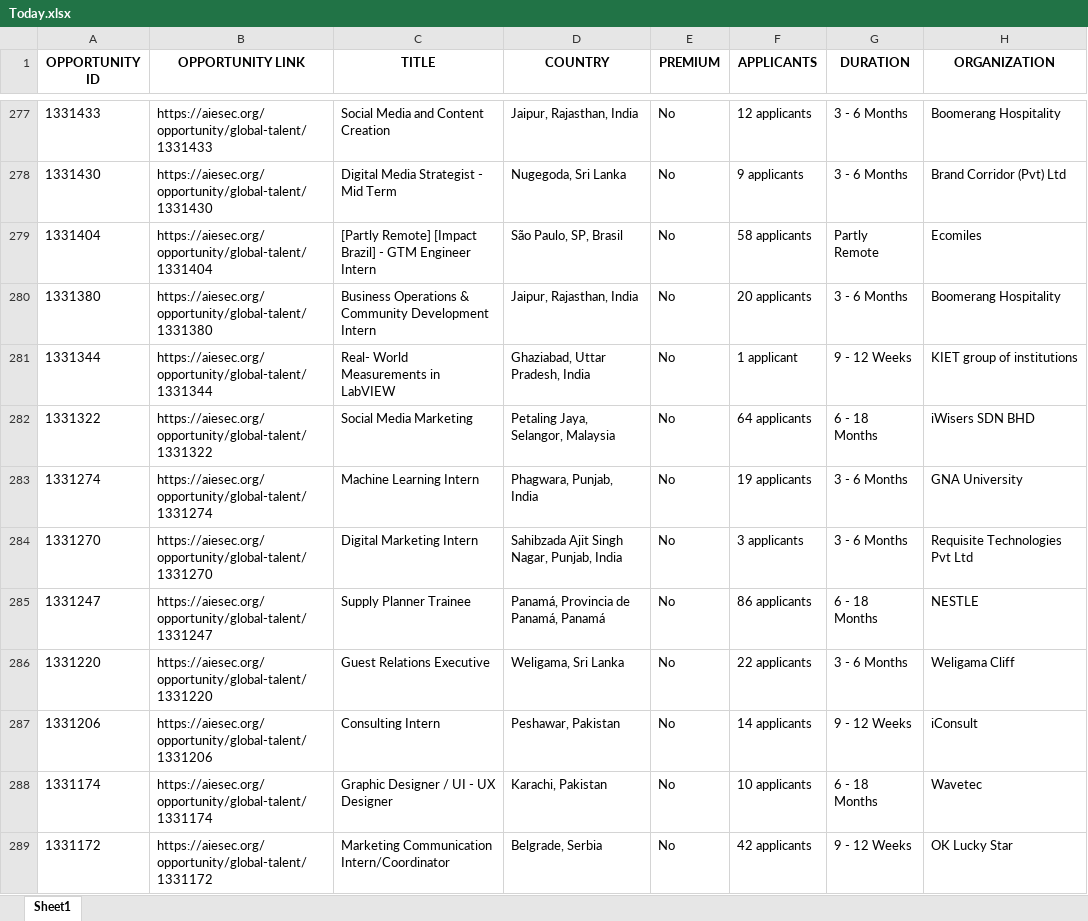
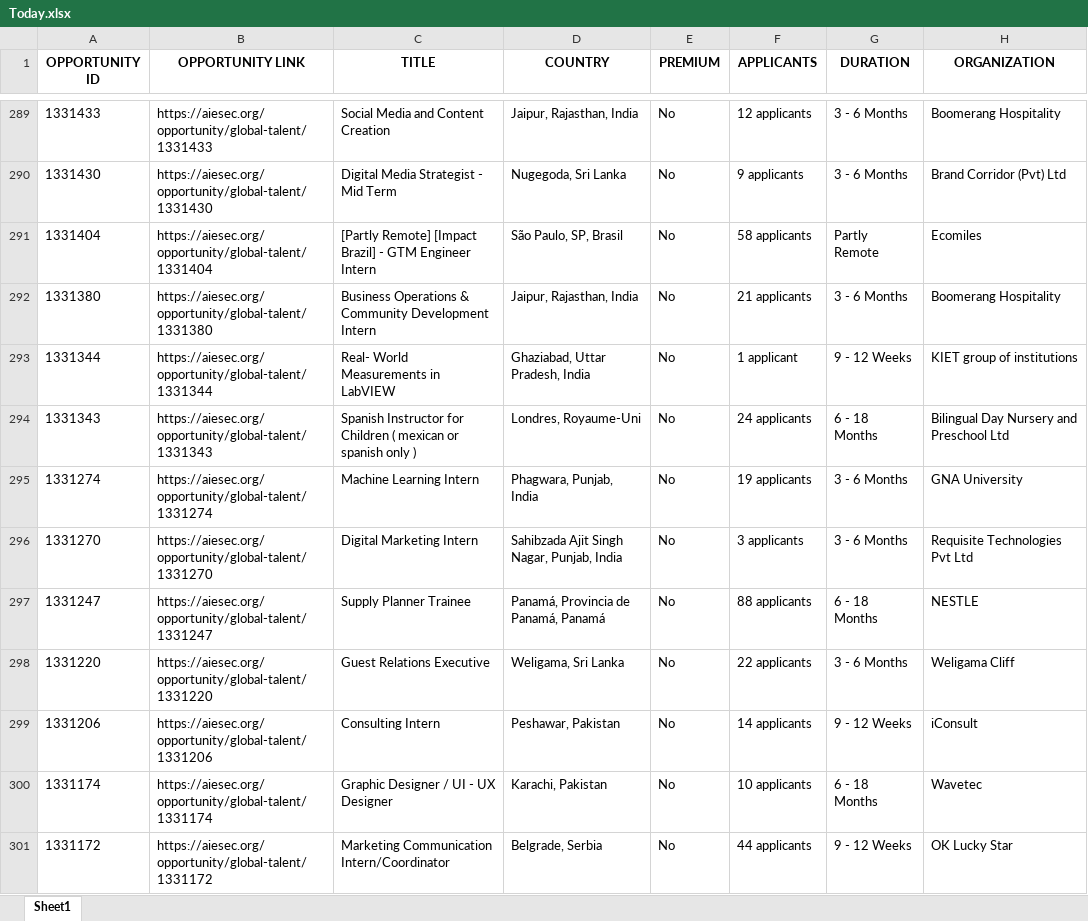
Before and after one commit to IbrahiimHassan/AIESEC_GUC, an Excel workbook: Today.xlsx, sheet Sheet1, drawn as a sheet; only a part is shown, gaps mark what is left out; values as stored, in another font and other column widths than the file's, no borders; removed rows and columns are numbered as before the commit, all else as after; the diff covers the shown part only; the diff names each change by its address in the sheet, - before the commit and + after, or states it on an @@ line.

```diff
--- a/Today.xlsx (sheet Sheet1)
+++ b/Today.xlsx (sheet Sheet1)
-F292 (APPLICANTS): 20 applicants
+F292 (APPLICANTS): 21 applicants
-row 282: 1331322 | https://aiesec.org/opportunity/global-talent/1331322 | Social Media Marketing | Petaling Jaya, Selangor, Malaysia | No | 64 applicants | 6 - 18 Months | iWisers SDN BHD
+row 294: 1331343 | https://aiesec.org/opportunity/global-talent/1331343 | Spanish Instructor for Children ( mexican or spanish only ) | Londres, Royaume-Uni | No | 24 applicants | 6 - 18 Months | Bilingual Day Nursery and Preschool Ltd
-F297 (APPLICANTS): 86 applicants
+F297 (APPLICANTS): 88 applicants
-F301 (APPLICANTS): 42 applicants
+F301 (APPLICANTS): 44 applicants
```
Also changed, not shown: 22 added rows, 11 removed rows, 2 moved rows and 131 edited cells elsewhere in this sheet, New.xlsx, 1 other file.
